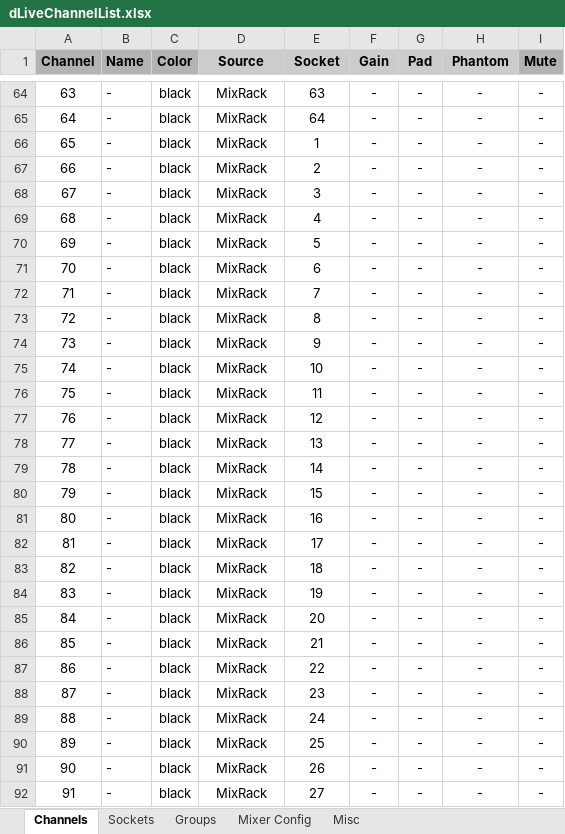
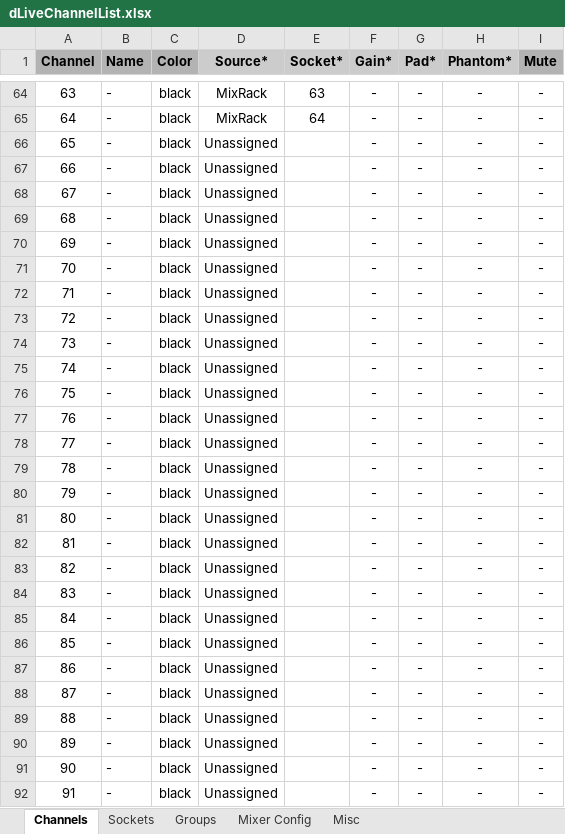
Before and after one commit to togrupe/dlive-midi-tools, an Excel workbook: dLiveChannelList.xlsx, sheet Channels, drawn as a sheet; only a part is shown, gaps mark what is left out; values as stored, in another font and other column widths than the file's, no borders; conditional formats not drawn; the diff covers the shown part only; the diff names each change by its address in the sheet, - before the commit and + after, or states it on an @@ line.

```diff
--- a/dLiveChannelList.xlsx (sheet Channels)
+++ b/dLiveChannelList.xlsx (sheet Channels)
-D1: Source
+D1: Source*
-E1: Socket
+E1: Socket*
-F1: Gain
+F1: Gain*
-G1: Pad
+G1: Pad*
-H1: Phantom
+H1: Phantom*
-D66:D92 (Source*): MixRack
+D66:D92 (Source*): Unassigned
-E66 (Socket*): 1
+E66 (Socket*): (empty)
-E67 (Socket*): 2
+E67 (Socket*): (empty)
-E68 (Socket*): 3
+E68 (Socket*): (empty)
-E69 (Socket*): 4
+E69 (Socket*): (empty)
-E70 (Socket*): 5
+E70 (Socket*): (empty)
-E71 (Socket*): 6
+E71 (Socket*): (empty)
-E72 (Socket*): 7
+E72 (Socket*): (empty)
-E73 (Socket*): 8
+E73 (Socket*): (empty)
-E74 (Socket*): 9
+E74 (Socket*): (empty)
-E75 (Socket*): 10
+E75 (Socket*): (empty)
-E76 (Socket*): 11
+E76 (Socket*): (empty)
-E77 (Socket*): 12
+E77 (Socket*): (empty)
-E78 (Socket*): 13
+E78 (Socket*): (empty)
-E79 (Socket*): 14
+E79 (Socket*): (empty)
-E80 (Socket*): 15
+E80 (Socket*): (empty)
-E81 (Socket*): 16
+E81 (Socket*): (empty)
-E82 (Socket*): 17
+E82 (Socket*): (empty)
-E83 (Socket*): 18
+E83 (Socket*): (empty)
-E84 (Socket*): 19
+E84 (Socket*): (empty)
-E85 (Socket*): 20
+E85 (Socket*): (empty)
-E86 (Socket*): 21
+E86 (Socket*): (empty)
-E87 (Socket*): 22
+E87 (Socket*): (empty)
-E88 (Socket*): 23
+E88 (Socket*): (empty)
-E89 (Socket*): 24
+E89 (Socket*): (empty)
-E90 (Socket*): 25
+E90 (Socket*): (empty)
-E91 (Socket*): 26
+E91 (Socket*): (empty)
-E92 (Socket*): 27
+E92 (Socket*): (empty)
```
Also changed, not shown: 74 edited cells elsewhere in this sheet, sheet Groups, sheet Misc, testing/dLiveChannelListTesting.xlsx, 9 other files.
